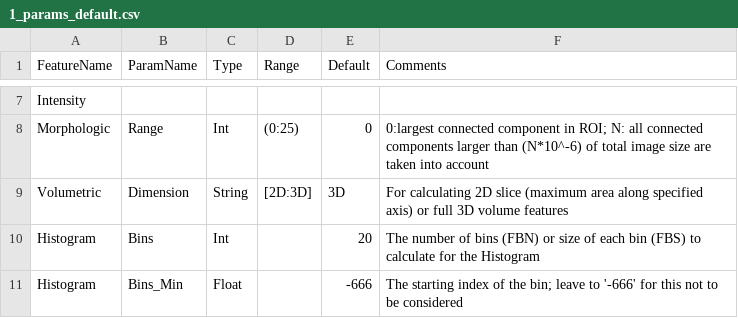
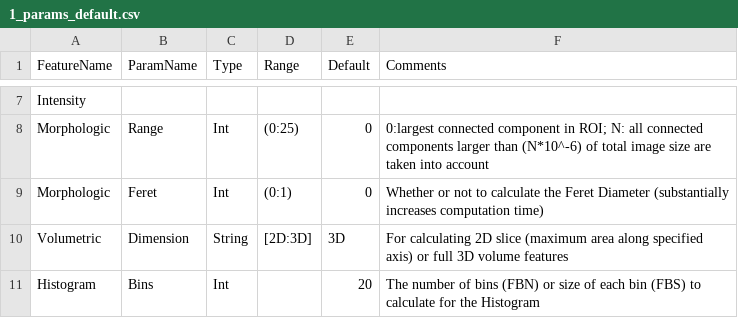
Before and after one commit to CBICA/CaPTk, a CSV file: src/applications/FeatureExtraction/data/1_params_default.csv, drawn as a sheet; only a part is shown, gaps mark what is left out; the shorter side is filled out with more unchanged rows.

Commit message:
started fix for #662

```diff
--- a/src/applications/FeatureExtraction/data/1_params_default.csv
+++ b/src/applications/FeatureExtraction/data/1_params_default.csv
@@ -8,2 +8,3 @@ Intensity,,,,,
 Morphologic,Range,Int,(0:25),0,0:largest connected component in ROI; N: all connected components larger than (N*10^-6) of total image size are taken into account
+Morphologic,Feret,Int,(0:1),0,Whether or not to calculate the Feret Diameter (substantially increases computation time)
 Volumetric,Dimension,String,[2D:3D],3D,For calculating 2D slice (maximum area along specified axis) or full 3D volume features
```
